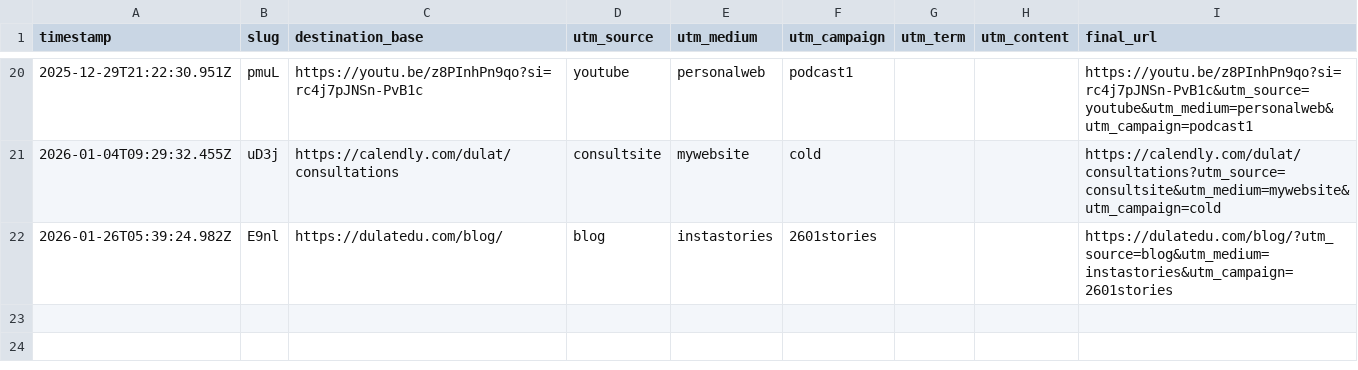
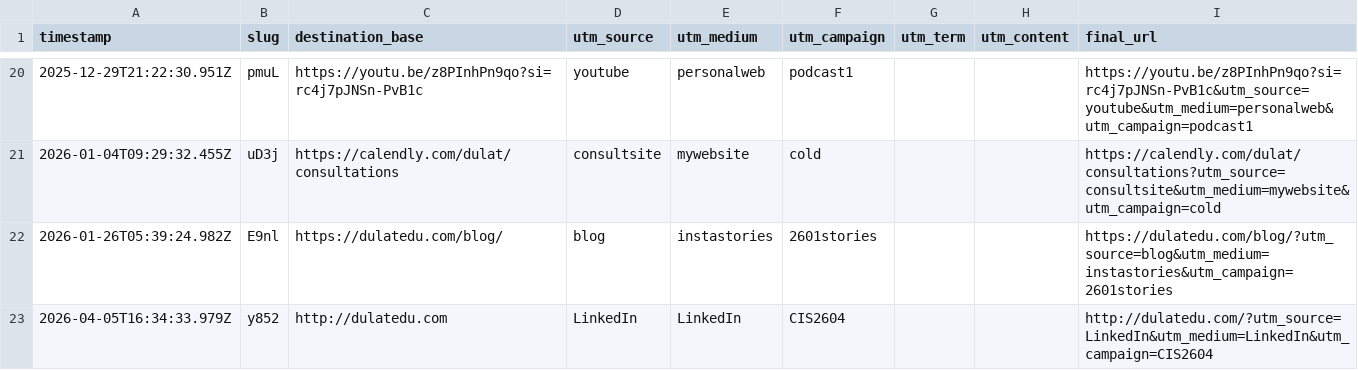
Before and after one commit to dulatirzhanov/godulatedu, a CSV file: data/links.csv, drawn as a sheet; only a part is shown, gaps mark what is left out; the diff names each change by its address in the sheet, - before the commit and + after, or states it on an @@ line.

Commit message:
append CSV for y852

```diff
--- a/data/links.csv
+++ b/data/links.csv
+row 23: 2026-04-05T16:34:33.979Z | y852 | http://dulatedu.com | LinkedIn | LinkedIn | CIS2604 |  |  | http://dulatedu.com/?utm_source=LinkedIn&utm_medium=LinkedIn&utm_campaign=CIS2604
```
